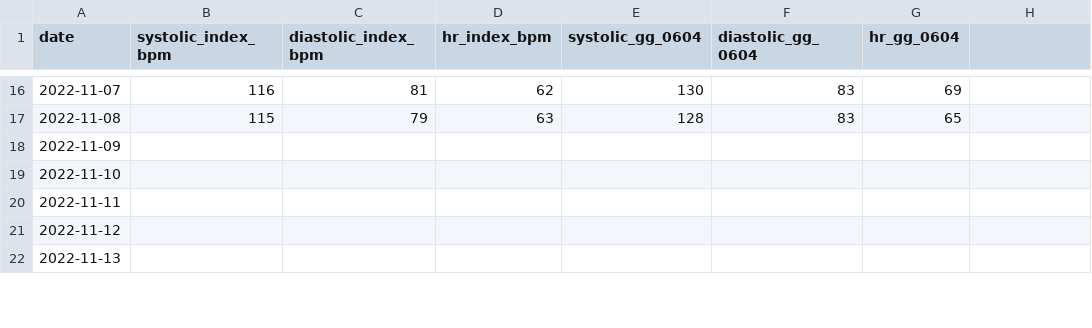
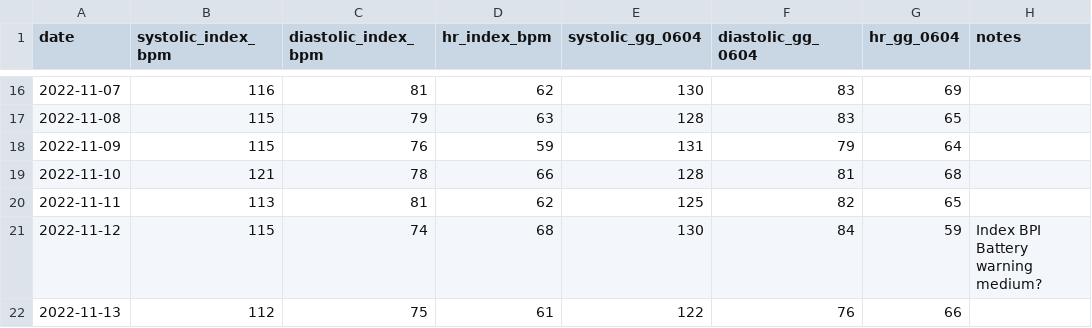
Before and after one commit to CogentAg/bp_hx, a CSV file: data/bp_hx.csv, drawn as a sheet; only a part is shown, gaps mark what is left out; the diff covers the shown part only.

Commit message:
Monday morning data update
Also removed lm

```diff
--- a/data/bp_hx.csv
+++ b/data/bp_hx.csv
@@ -1 +1 @@
-date,systolic_index_bpm,diastolic_index_bpm,hr_index_bpm,systolic_gg_0604,diastolic_gg_0604,hr_gg_0604
+date,systolic_index_bpm,diastolic_index_bpm,hr_index_bpm,systolic_gg_0604,diastolic_gg_0604,hr_gg_0604,notes
@@ -18,5 +18,5 @@ date,systolic_index_bpm,diastolic_index_bpm,hr_index_bpm,systolic_gg_0604,diasto
-2022-11-09,,,,,,
-2022-11-10,,,,,,
-2022-11-11,,,,,,
-2022-11-12,,,,,,
-2022-11-13,,,,,,
+2022-11-09,115,76,59,131,79,64,
+2022-11-10,121,78,66,128,81,68,
+2022-11-11,113,81,62,125,82,65,
+2022-11-12,115,74,68,130,84,59,Index BPI Battery warning medium?
+2022-11-13,112,75,61,122,76,66,
```
Also changed, not shown: 6 edited cells elsewhere in this file, 1 other file.
